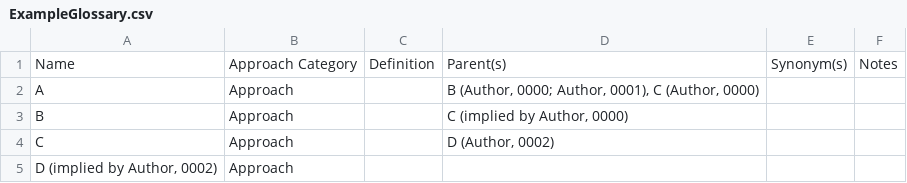
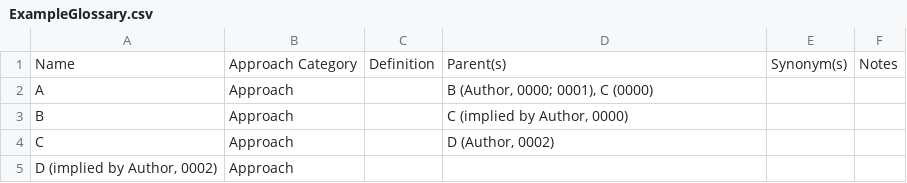
Before and after one commit to samm82/TestingTesting, a CSV file: assets/graphs/exampleGlossaries/ExampleGlossary.csv, drawn as a sheet.

Commit message:
Reduce duplicate 'Author' names in example glossary entries for better display

```diff
--- a/assets/graphs/exampleGlossaries/ExampleGlossary.csv
+++ b/assets/graphs/exampleGlossaries/ExampleGlossary.csv
@@ -1,3 +1,3 @@
 Name,Approach Category,Definition,Parent(s),Synonym(s),Notes
-A,Approach,,"B (Author, 0000; Author, 0001), C (Author, 0000)",,
+A,Approach,,"B (Author, 0000; 0001), C (0000)",,
 B,Approach,,"C (implied by Author, 0000)",,
```
Also changed, not shown: 3 other files.
